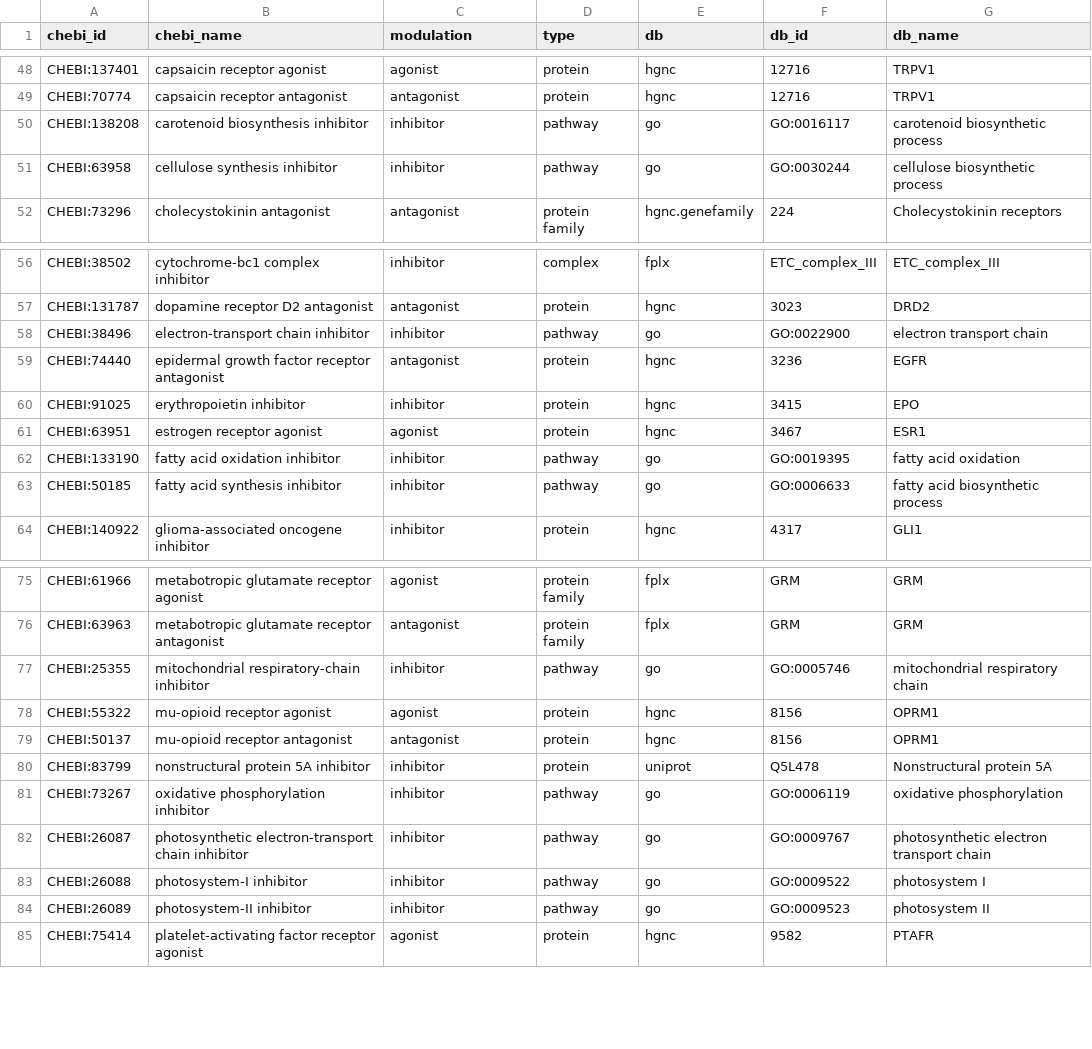
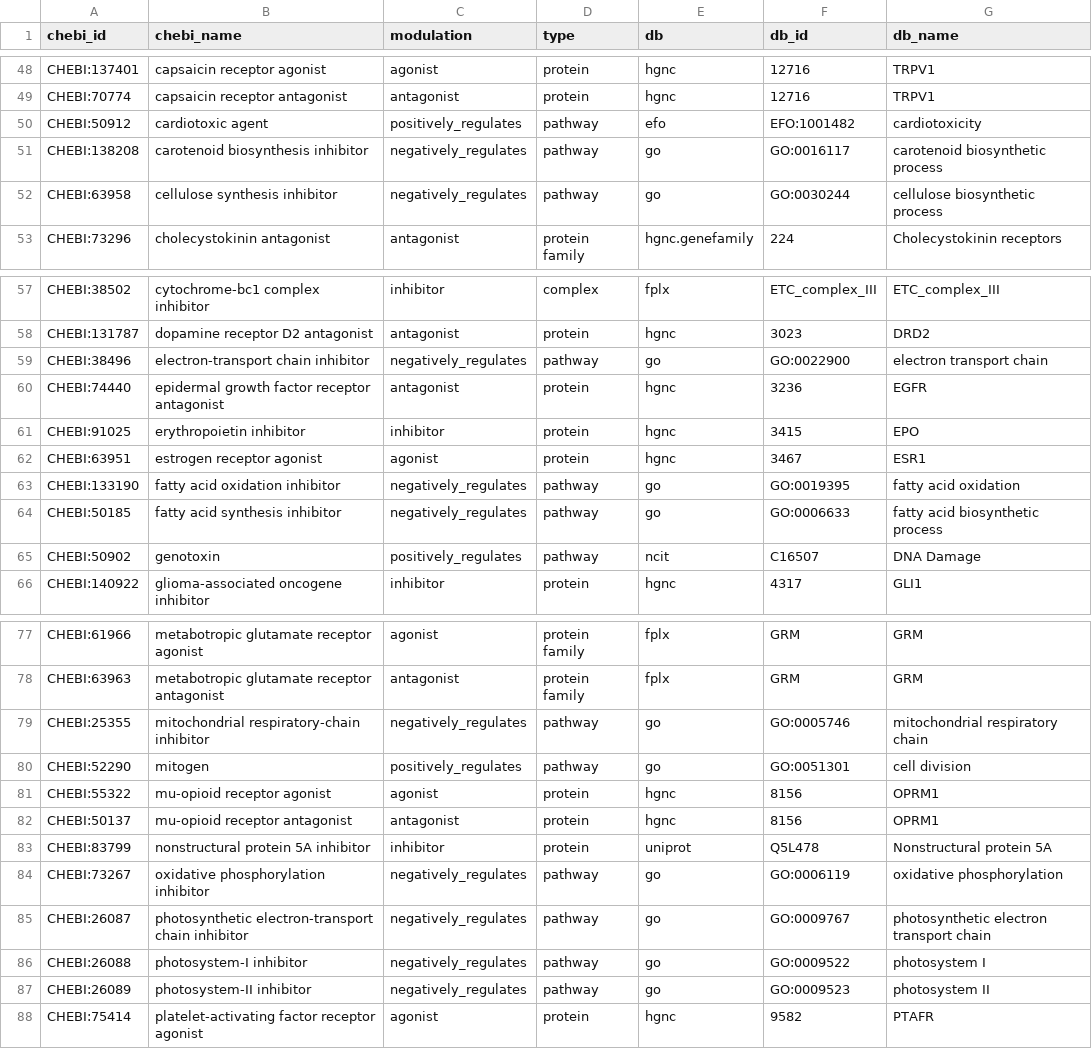
Before and after one commit to chemical-roles/chemical-roles, a TSV file: resources/xrefs.tsv, drawn as a sheet; only a part is shown, gaps mark what is left out; the diff covers the shown part only.

Commit message:
Update pipeline
- Add mappings to phenotypes in NCIT and EFO for some pharmacological roles
- Add edge cases for some enzyme classes that have names and opened related issues on ebi-chebi/chebi
- Rename relation from chemical to pathway from inhibitor to negatively_regulates (to mirror GO)
- Add resolution of FamPlex protein family hierarchies (related #2)

```diff
--- a/resources/xrefs.tsv
+++ b/resources/xrefs.tsv
@@ -49,4 +49,5 @@ CHEBI:137401	capsaicin receptor agonist	agonist	protein	hgnc	12716	TRPV1
 CHEBI:70774	capsaicin receptor antagonist	antagonist	protein	hgnc	12716	TRPV1
-CHEBI:138208	carotenoid biosynthesis inhibitor	inhibitor	pathway	go	GO:0016117	carotenoid biosynthetic process
-CHEBI:63958	cellulose synthesis inhibitor	inhibitor	pathway	go	GO:0030244	cellulose biosynthetic process
+CHEBI:50912	cardiotoxic agent	positively_regulates	pathway	efo	EFO:1001482	cardiotoxicity
+CHEBI:138208	carotenoid biosynthesis inhibitor	negatively_regulates	pathway	go	GO:0016117	carotenoid biosynthetic process
+CHEBI:63958	cellulose synthesis inhibitor	negatively_regulates	pathway	go	GO:0030244	cellulose biosynthetic process
 CHEBI:73296	cholecystokinin antagonist	antagonist	protein family	hgnc.genefamily	224	Cholecystokinin receptors
@@ -57,3 +58,3 @@ CHEBI:38502	cytochrome-bc1 complex inhibitor	inhibitor	complex	fplx	ETC_complex_
 CHEBI:131787	dopamine receptor D2 antagonist	antagonist	protein	hgnc	3023	DRD2
-CHEBI:38496	electron-transport chain inhibitor	inhibitor	pathway	go	GO:0022900	electron transport chain
+CHEBI:38496	electron-transport chain inhibitor	negatively_regulates	pathway	go	GO:0022900	electron transport chain
 CHEBI:74440	epidermal growth factor receptor antagonist	antagonist	protein	hgnc	3236	EGFR
@@ -61,4 +62,5 @@ CHEBI:91025	erythropoietin inhibitor	inhibitor	protein	hgnc	3415	EPO
 CHEBI:63951	estrogen receptor agonist	agonist	protein	hgnc	3467	ESR1
-CHEBI:133190	fatty acid oxidation inhibitor	inhibitor	pathway	go	GO:0019395	fatty acid oxidation
-CHEBI:50185	fatty acid synthesis inhibitor	inhibitor	pathway	go	GO:0006633	fatty acid biosynthetic process
+CHEBI:133190	fatty acid oxidation inhibitor	negatively_regulates	pathway	go	GO:0019395	fatty acid oxidation
+CHEBI:50185	fatty acid synthesis inhibitor	negatively_regulates	pathway	go	GO:0006633	fatty acid biosynthetic process
+CHEBI:50902	genotoxin	positively_regulates	pathway	ncit	C16507	DNA Damage
 CHEBI:140922	glioma-associated oncogene inhibitor	inhibitor	protein	hgnc	4317	GLI1
@@ -76,3 +78,4 @@ CHEBI:61966	metabotropic glutamate receptor agonist	agonist	protein family	fplx
 CHEBI:63963	metabotropic glutamate receptor antagonist	antagonist	protein family	fplx	GRM	GRM
-CHEBI:25355	mitochondrial respiratory-chain inhibitor	inhibitor	pathway	go	GO:0005746	mitochondrial respiratory chain
+CHEBI:25355	mitochondrial respiratory-chain inhibitor	negatively_regulates	pathway	go	GO:0005746	mitochondrial respiratory chain
+CHEBI:52290	mitogen	positively_regulates	pathway	go	GO:0051301	cell division
 CHEBI:55322	mu-opioid receptor agonist	agonist	protein	hgnc	8156	OPRM1
@@ -80,6 +83,6 @@ CHEBI:50137	mu-opioid receptor antagonist	antagonist	protein	hgnc	8156	OPRM1
 CHEBI:83799	nonstructural protein 5A inhibitor	inhibitor	protein	uniprot	Q5L478	Nonstructural protein 5A
-CHEBI:73267	oxidative phosphorylation inhibitor	inhibitor	pathway	go	GO:0006119	oxidative phosphorylation
-CHEBI:26087	photosynthetic electron-transport chain inhibitor	inhibitor	pathway	go	GO:0009767	photosynthetic electron transport chain
-CHEBI:26088	photosystem-I inhibitor	inhibitor	pathway	go	GO:0009522	photosystem I
-CHEBI:26089	photosystem-II inhibitor	inhibitor	pathway	go	GO:0009523	photosystem II
+CHEBI:73267	oxidative phosphorylation inhibitor	negatively_regulates	pathway	go	GO:0006119	oxidative phosphorylation
+CHEBI:26087	photosynthetic electron-transport chain inhibitor	negatively_regulates	pathway	go	GO:0009767	photosynthetic electron transport chain
+CHEBI:26088	photosystem-I inhibitor	negatively_regulates	pathway	go	GO:0009522	photosystem I
+CHEBI:26089	photosystem-II inhibitor	negatively_regulates	pathway	go	GO:0009523	photosystem II
 CHEBI:75414	platelet-activating factor receptor agonist	agonist	protein	hgnc	9582	PTAFR
```
Also changed, not shown: 7 edited cells elsewhere in this file, export/relations_summary.tsv, 1 other file.
